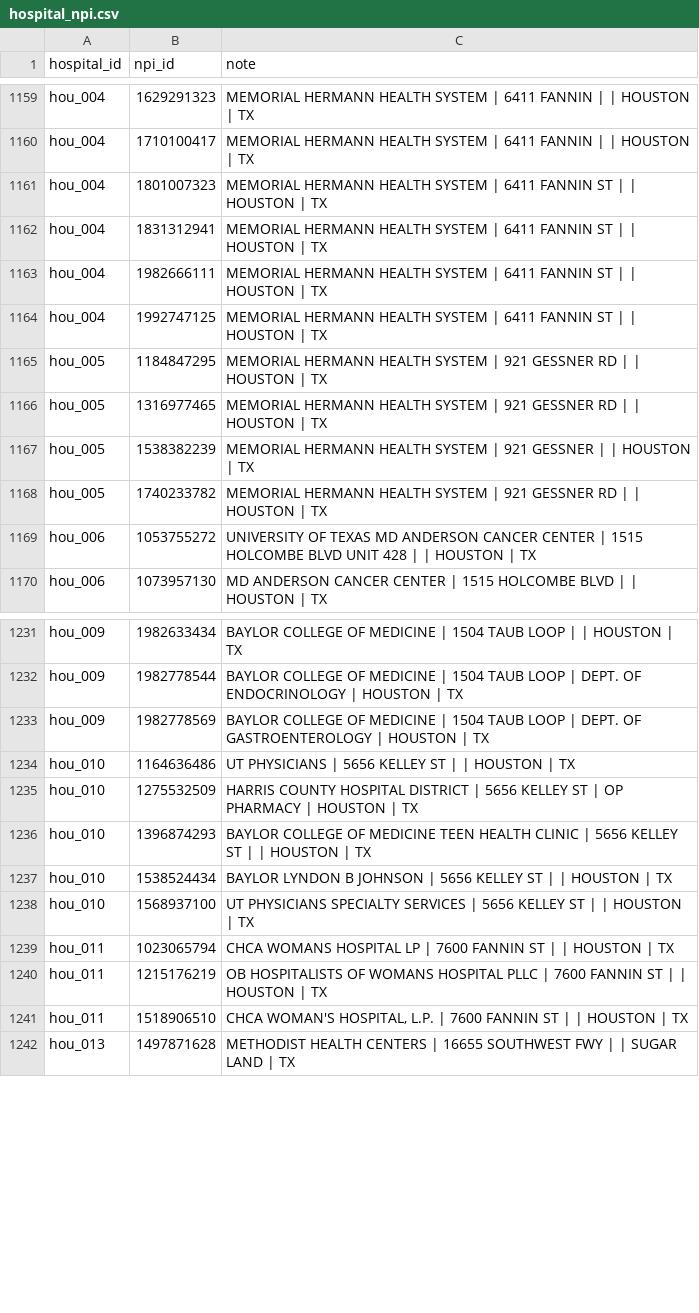
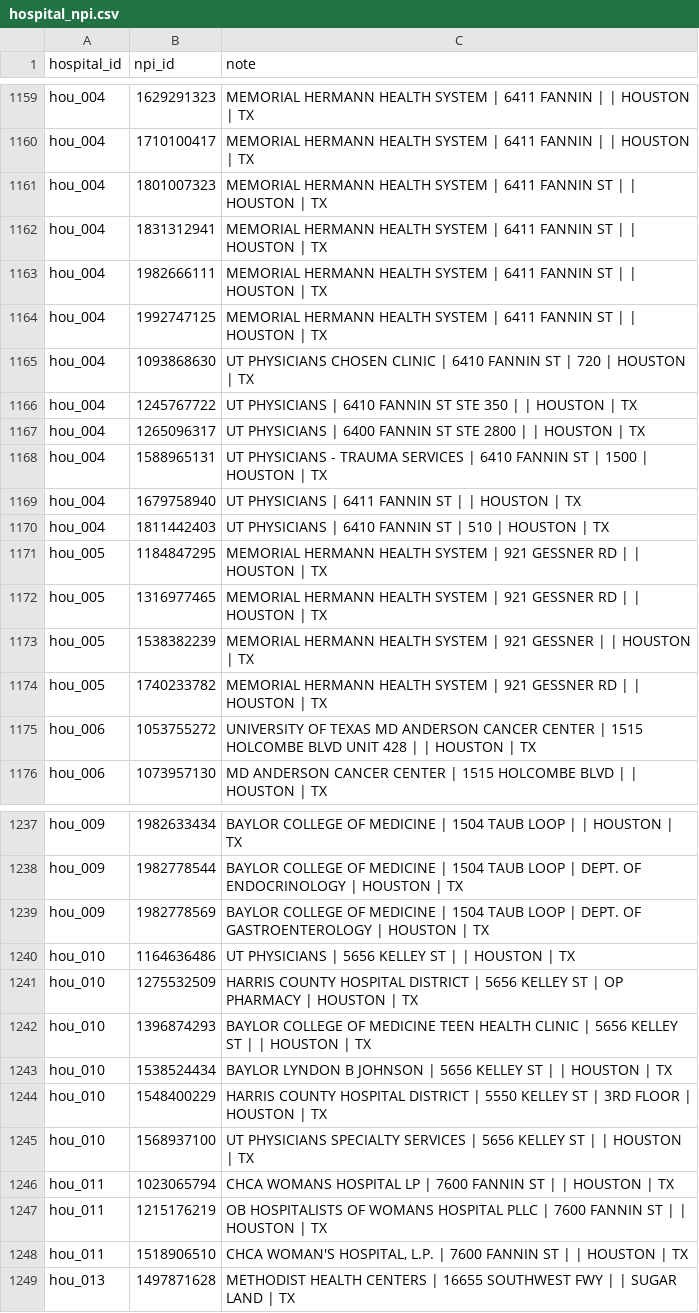
Before and after one commit to mariohealth/v0, a CSV file: backend/mario-health-data-pipeline/seeds/hospital_npi.csv, drawn as a sheet; only a part is shown, gaps mark what is left out; the diff names each change by its address in the sheet, - before the commit and + after, or states it on an @@ line.

Commit message:
complete the Houston EIN linkage expansion

```diff
--- a/backend/mario-health-data-pipeline/seeds/hospital_npi.csv
+++ b/backend/mario-health-data-pipeline/seeds/hospital_npi.csv
+row 1165: hou_004 | 1093868630 | UT PHYSICIANS CHOSEN CLINIC | 6410 FANNIN ST | 720 | HOUSTON | TX
+row 1166: hou_004 | 1245767722 | UT PHYSICIANS | 6410 FANNIN ST STE 350 | | HOUSTON | TX
+row 1167: hou_004 | 1265096317 | UT PHYSICIANS | 6400 FANNIN ST STE 2800 | | HOUSTON | TX
+row 1168: hou_004 | 1588965131 | UT PHYSICIANS - TRAUMA SERVICES | 6410 FANNIN ST | 1500 | HOUSTON | TX
+row 1169: hou_004 | 1679758940 | UT PHYSICIANS | 6411 FANNIN ST | | HOUSTON | TX
+row 1170: hou_004 | 1811442403 | UT PHYSICIANS | 6410 FANNIN ST | 510 | HOUSTON | TX
+row 1244: hou_010 | 1548400229 | HARRIS COUNTY HOSPITAL DISTRICT | 5550 KELLEY ST | 3RD FLOOR | HOUSTON | TX
```
Also changed, not shown: backend/mario-health-data-pipeline/seeds/hospital_tins.csv.
